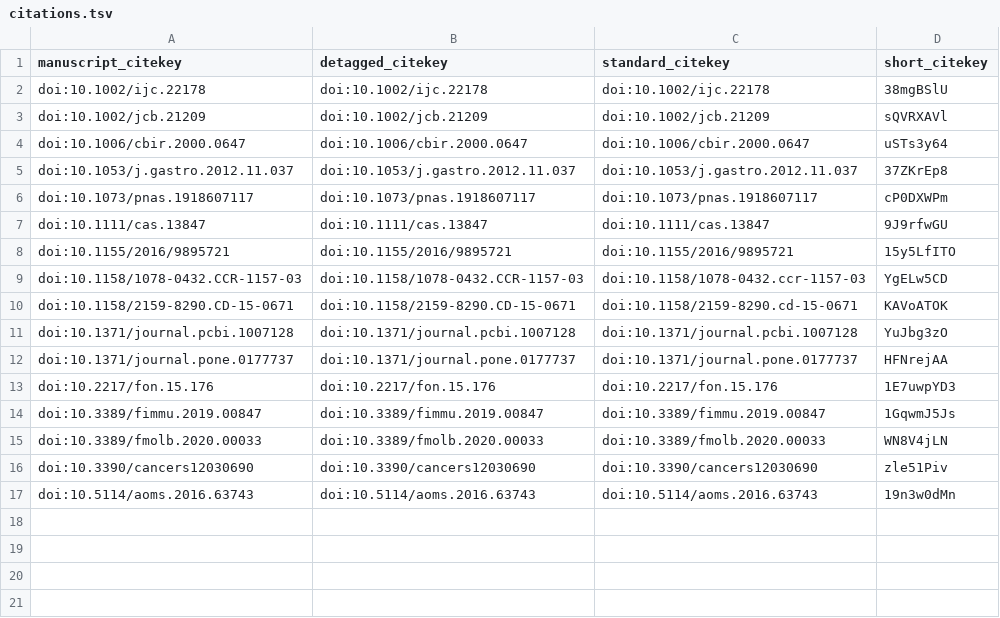
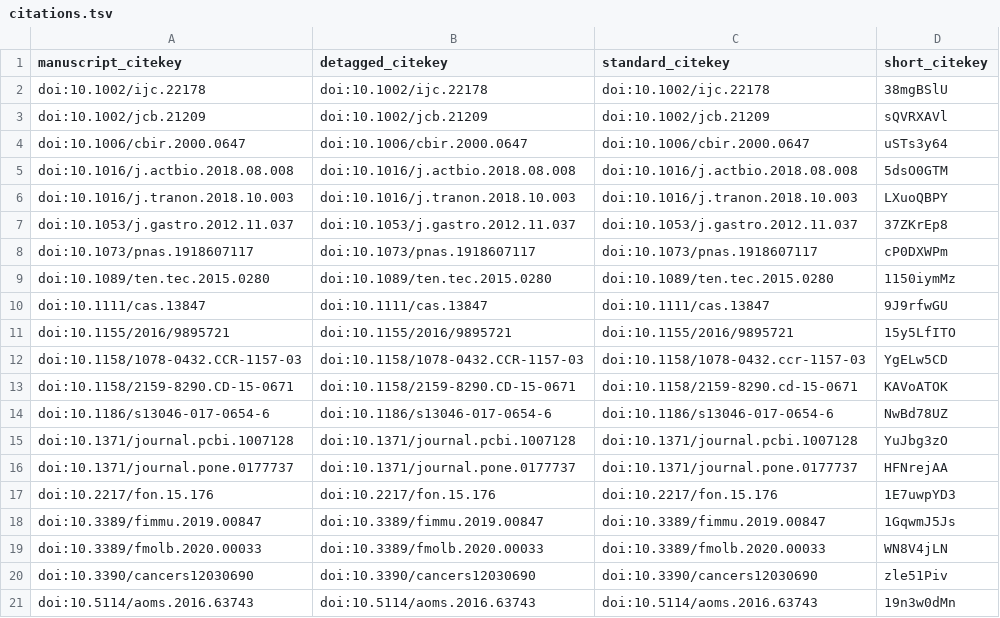
Before and after one commit to SharikHR/Review, a TSV file: citations.tsv, drawn as a sheet; the diff names each change by its address in the sheet, - before the commit and + after, or states it on an @@ line.

```diff
--- a/citations.tsv
+++ b/citations.tsv
+row 5: doi:10.1016/j.actbio.2018.08.008 | doi:10.1016/j.actbio.2018.08.008 | doi:10.1016/j.actbio.2018.08.008 | 5dsO0GTM
+row 6: doi:10.1016/j.tranon.2018.10.003 | doi:10.1016/j.tranon.2018.10.003 | doi:10.1016/j.tranon.2018.10.003 | LXuoQBPY
+row 9: doi:10.1089/ten.tec.2015.0280 | doi:10.1089/ten.tec.2015.0280 | doi:10.1089/ten.tec.2015.0280 | 1150iymMz
+row 14: doi:10.1186/s13046-017-0654-6 | doi:10.1186/s13046-017-0654-6 | doi:10.1186/s13046-017-0654-6 | NwBd78UZ
```
Also changed, not shown: 5 other files.
